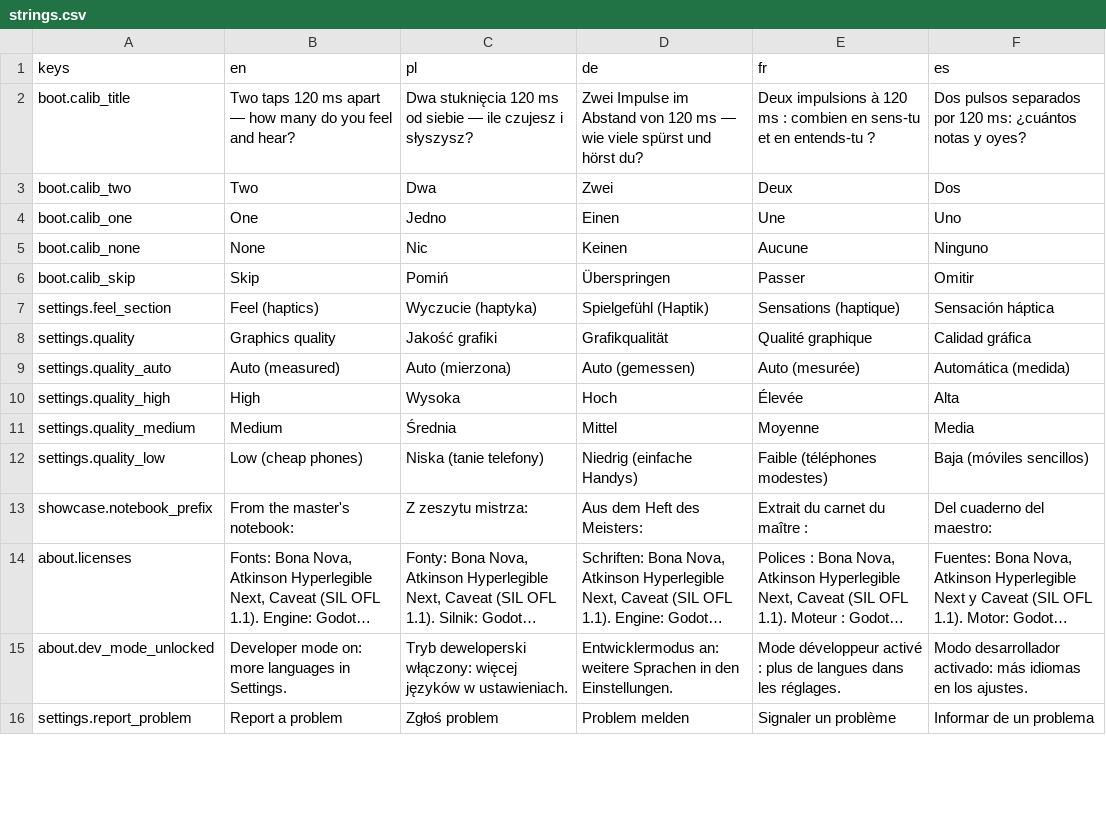
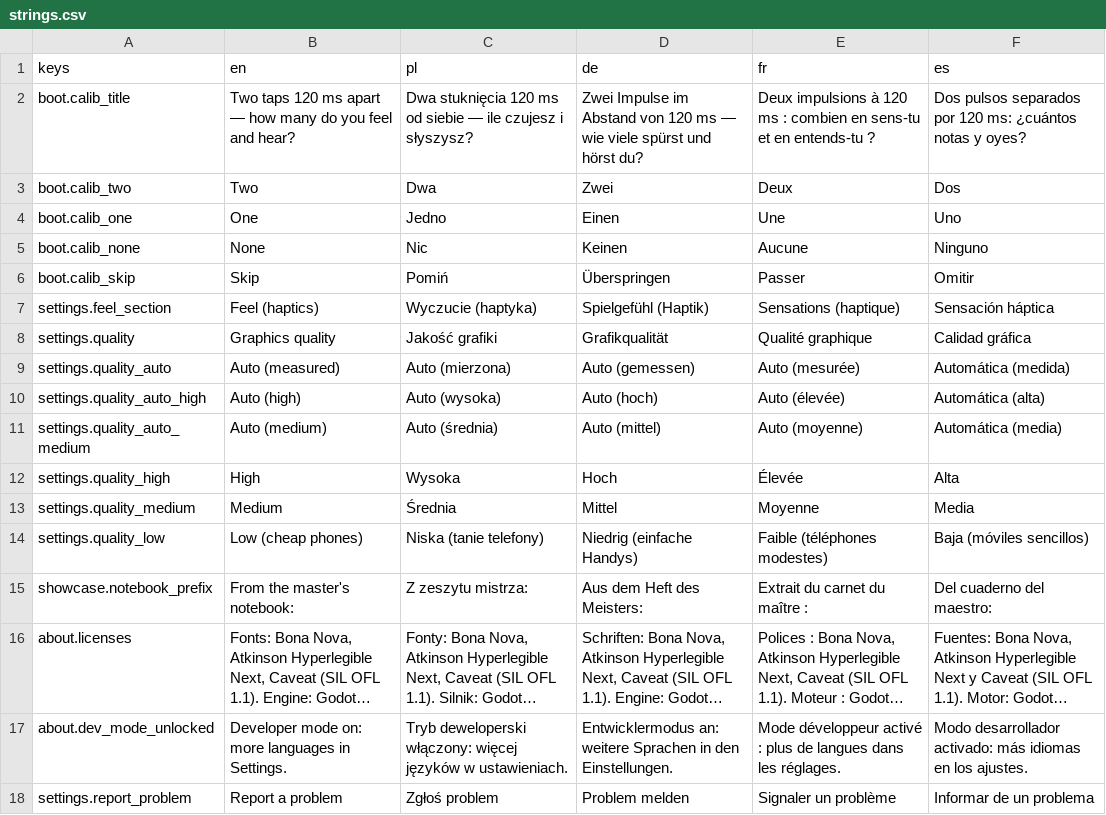
Before and after one commit to woogitsugames/lockwright, a CSV file: game/i18n/strings.csv, drawn as a sheet; only a part is shown; long unchanged cells end in ….

```diff
--- a/game/i18n/strings.csv
+++ b/game/i18n/strings.csv
@@ -9,2 +9,4 @@ settings.quality,Graphics quality,Jakość grafiki,Grafikqualität,Qualité grap
 settings.quality_auto,Auto (measured),Auto (mierzona),Auto (gemessen),Auto (mesurée),Automática (medida)
+settings.quality_auto_high,Auto (high),Auto (wysoka),Auto (hoch),Auto (élevée),Automática (alta)
+settings.quality_auto_medium,Auto (medium),Auto (średnia),Auto (mittel),Auto (moyenne),Automática (media)
 settings.quality_high,High,Wysoka,Hoch,Élevée,Alta
```
Also changed, not shown: 12 other files.
